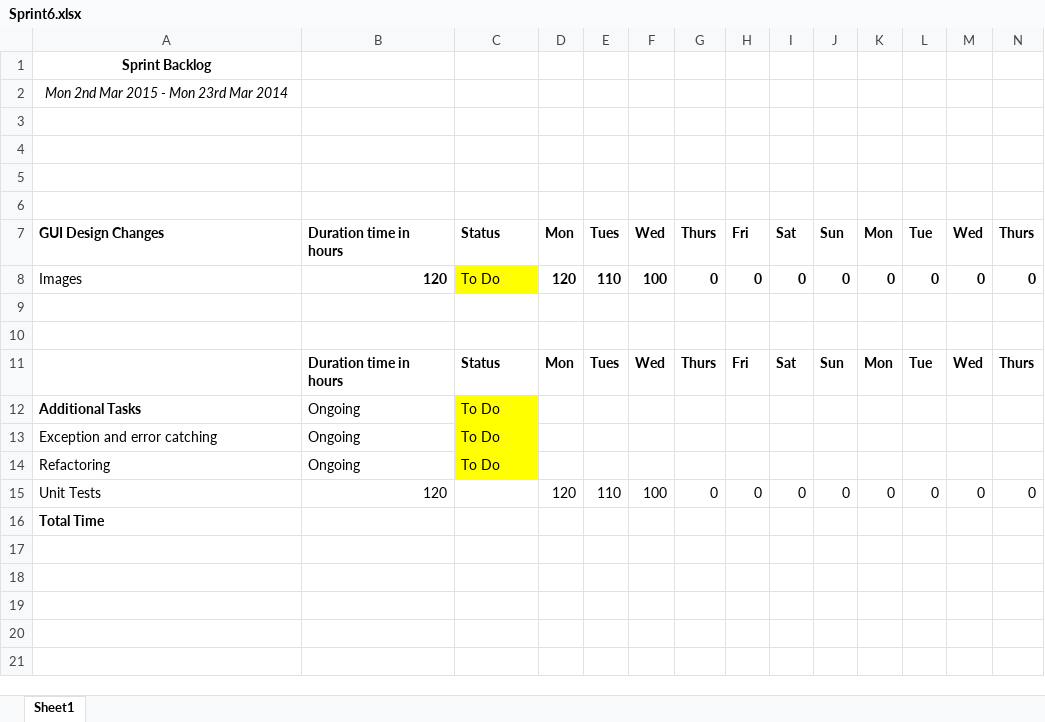
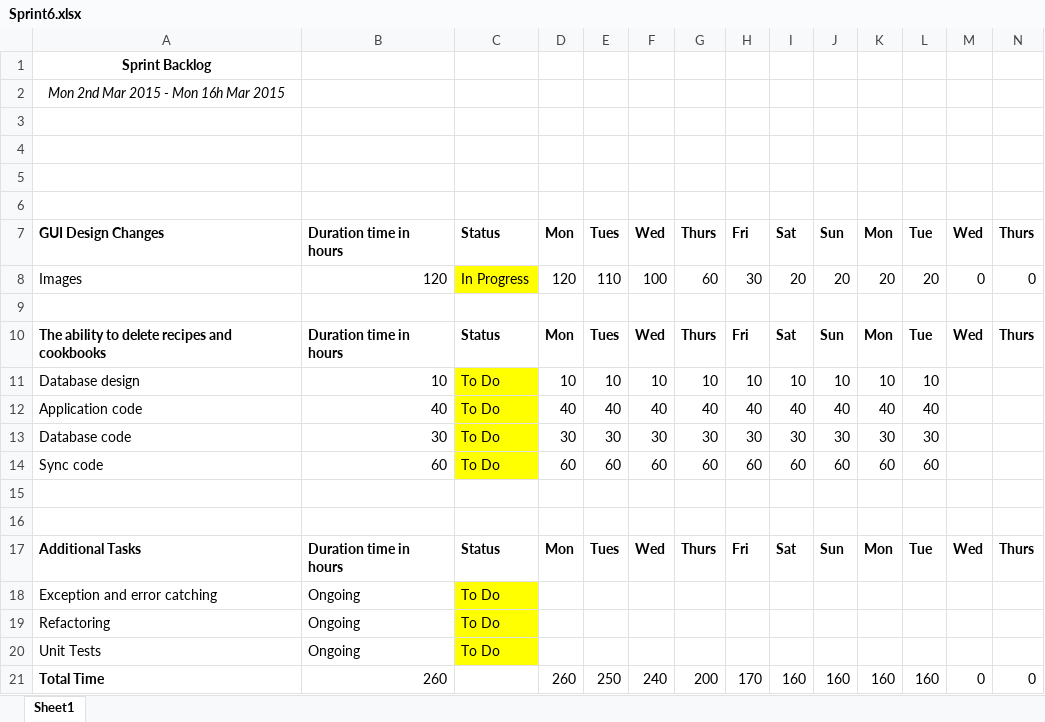
Before and after one commit to karivmcmahon/RecipesForLife, an Excel workbook: SprintBacklog/Sprint6.xlsx, sheet Sheet1, drawn as a sheet; only a part is shown; values as stored, in another font and other column widths than the file's, no borders; conditional formats not drawn; removed rows and columns are numbered as before the commit, all else as after; rows hold the shown columns only; the diff covers the shown part only; the diff names each change by its address in the sheet, - before the commit and + after, or states it on an @@ line.

```diff
--- a/SprintBacklog/Sprint6.xlsx (sheet Sheet1)
+++ b/SprintBacklog/Sprint6.xlsx (sheet Sheet1)
-A2: Mon 2nd Mar 2015 - Mon 23rd Mar 2014
+A2: Mon 2nd Mar 2015 - Mon 16h Mar 2015
-B8 bold: on
+B8 bold: off
-C8: To Do
+C8: In Progress
-D8:N8 bold: on
+D8:N8 bold: off
-G8: 0
+G8: 60
-H8: 0
+H8: 30
-I8: 0
+I8: 20
-J8: 0
+J8: 20
-K8: 0
+K8: 20
-L8: 0
+L8: 20
+row 9: (empty)
+row 10: The ability to delete recipes and cookbooks | Duration time in hours | Status | Mon | Tues | Wed | Thurs | Fri | Sat | Sun | Mon | Tue | Wed | Thurs
+row 11: Database design | 10 | To Do | 10 | 10 | 10 | 10 | 10 | 10 | 10 | 10 | 10
+row 12: Application code | 40 | To Do | 40 | 40 | 40 | 40 | 40 | 40 | 40 | 40 | 40
+row 13: Database code | 30 | To Do | 30 | 30 | 30 | 30 | 30 | 30 | 30 | 30 | 30
+row 14: Sync code | 60 | To Do | 60 | 60 | 60 | 60 | 60 | 60 | 60 | 60 | 60
-A17: (empty)
+A17: Additional Tasks
-row 12: Additional Tasks | Ongoing | To Do
-row 15: Unit Tests | 120 |  | 120 | 110 | 100 | 0 | 0 | 0 | 0 | 0 | 0 | 0 | 0
-row 16: Total Time
+row 20: Unit Tests | Ongoing | To Do
+row 21: Total Time | 260 |  | 260 | 250 | 240 | 200 | 170 | 160 | 160 | 160 | 160 | 0 | 0
```
Also changed, not shown: cell formats elsewhere in this sheet, 13 other files.
